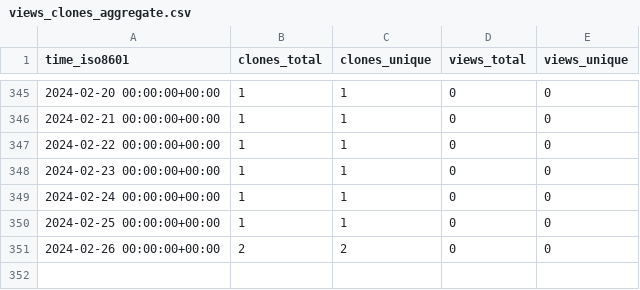
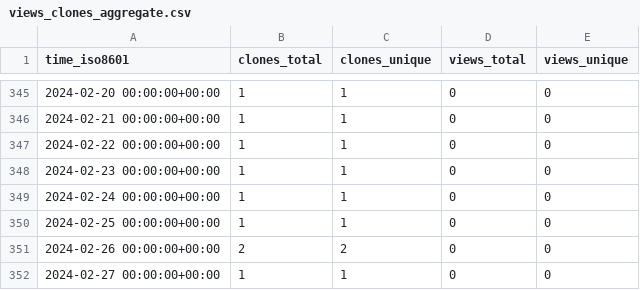
Before and after one commit to acqxi/FlirWithFaceDet, a CSV file: acqxi/FlirWithFaceDet/ghrs-data/views_clones_aggregate.csv, drawn as a sheet; only a part is shown, gaps mark what is left out; the diff names each change by its address in the sheet, - before the commit and + after, or states it on an @@ line.

```diff
--- a/acqxi/FlirWithFaceDet/ghrs-data/views_clones_aggregate.csv
+++ b/acqxi/FlirWithFaceDet/ghrs-data/views_clones_aggregate.csv
+row 352: 2024-02-27 00:00:00+00:00 | 1 | 1 | 0 | 0
```
Also changed, not shown: 1 other file.
